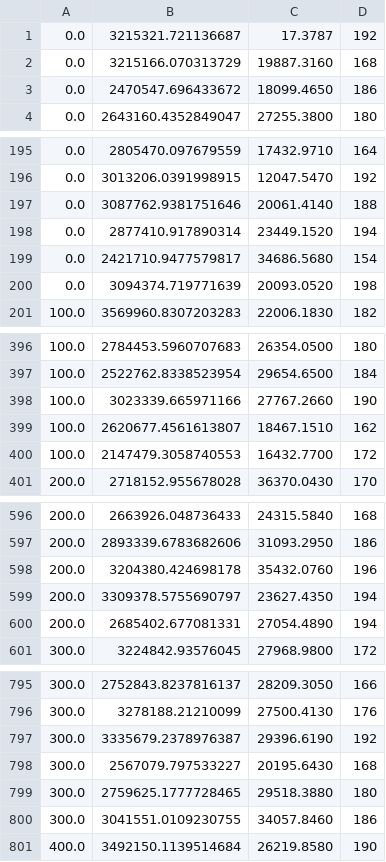
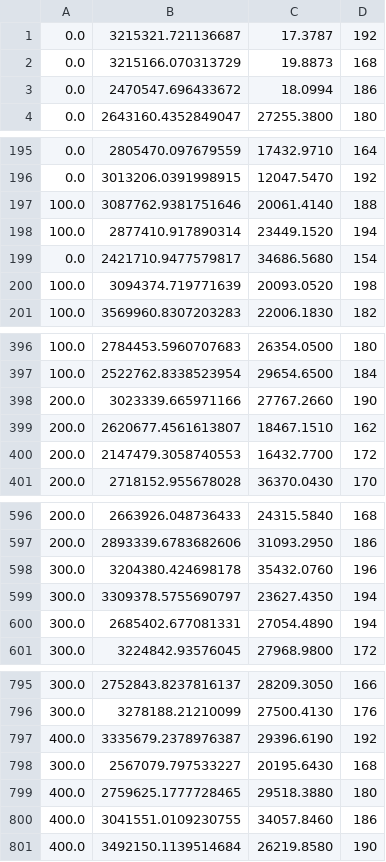
Before and after one commit to mduffin95/MarketSim, a CSV file: results/0to1000_200runs/trading_agents_no_LA.csv, drawn as a sheet; only a part is shown, gaps mark what is left out; the diff covers the shown part only.

```diff
--- a/results/0to1000_200runs/trading_agents_no_LA.csv
+++ b/results/0to1000_200runs/trading_agents_no_LA.csv
@@ -1,4 +1,4 @@
 0.0, 3215321.721136687, 17.3787, 192
-0.0, 3215166.070313729, 19887.3160, 168
-0.0, 2470547.696433672, 18099.4650, 186
+0.0, 3215166.070313729, 19.8873, 168
+0.0, 2470547.696433672, 18.0994, 186
 0.0, 2643160.4352849047, 27255.3800, 180
@@ -196,6 +196,6 @@
 0.0, 3013206.0391998915, 12047.5470, 192
-0.0, 3087762.9381751646, 20061.4140, 188
-0.0, 2877410.917890314, 23449.1520, 194
+100.0, 3087762.9381751646, 20061.4140, 188
+100.0, 2877410.917890314, 23449.1520, 194
 0.0, 2421710.9477579817, 34686.5680, 154
-0.0, 3094374.719771639, 20093.0520, 198
+100.0, 3094374.719771639, 20093.0520, 198
 100.0, 3569960.8307203283, 22006.1830, 182
@@ -397,5 +397,5 @@
 100.0, 2522762.8338523954, 29654.6500, 184
-100.0, 3023339.665971166, 27767.2660, 190
-100.0, 2620677.4561613807, 18467.1510, 162
-100.0, 2147479.3058740553, 16432.7700, 172
+200.0, 3023339.665971166, 27767.2660, 190
+200.0, 2620677.4561613807, 18467.1510, 162
+200.0, 2147479.3058740553, 16432.7700, 172
 200.0, 2718152.955678028, 36370.0430, 170
@@ -597,5 +597,5 @@
 200.0, 2893339.6783682606, 31093.2950, 186
-200.0, 3204380.424698178, 35432.0760, 196
-200.0, 3309378.5755690797, 23627.4350, 194
-200.0, 2685402.677081331, 27054.4890, 194
+300.0, 3204380.424698178, 35432.0760, 196
+300.0, 3309378.5755690797, 23627.4350, 194
+300.0, 2685402.677081331, 27054.4890, 194
 300.0, 3224842.93576045, 27968.9800, 172
@@ -796,6 +796,6 @@
 300.0, 3278188.21210099, 27500.4130, 176
-300.0, 3335679.2378976387, 29396.6190, 192
+400.0, 3335679.2378976387, 29396.6190, 192
 300.0, 2567079.797533227, 20195.6430, 168
-300.0, 2759625.1777728465, 29518.3880, 180
-300.0, 3041551.0109230755, 34057.8460, 186
+400.0, 2759625.1777728465, 29518.3880, 180
+400.0, 3041551.0109230755, 34057.8460, 186
 400.0, 3492150.1139514684, 26219.8580, 190
```
Also changed, not shown: 18 edited cells elsewhere in this file, results/0to1000_200runs/arbitrageur.csv, results/0to1000_200runs/trading_agents.csv, 8 other files.
